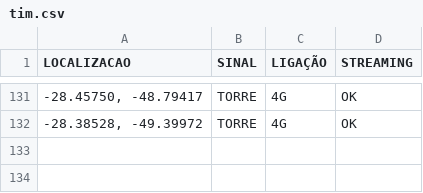
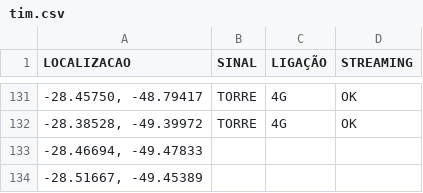
Before and after one commit to rafaelmanarin-network/mapa-cobertura, a CSV file: tim.csv, drawn as a sheet; only a part is shown, gaps mark what is left out; the diff names each change by its address in the sheet, - before the commit and + after, or states it on an @@ line.

Commit message:
n8n-May 8, 2026

```diff
--- a/tim.csv
+++ b/tim.csv
+row 133: -28.46694, -49.47833
+row 134: -28.51667, -49.45389
```
